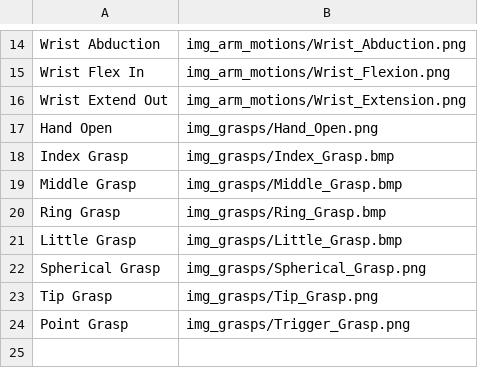
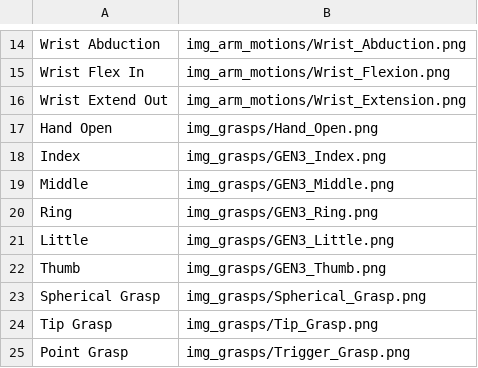
Before and after one commit to liao21/OHSU-Capstone-2021, a CSV file: python/www/mplHome/motion_name_image_map.csv, drawn as a sheet; only a part is shown, gaps mark what is left out; removed rows and columns are numbered as before the commit, all else as after; the diff names each change by its address in the sheet, - before the commit and + after, or states it on an @@ line.

Commit message:
added roc grasp creation notes; added finger grasps

```diff
--- a/python/www/mplHome/motion_name_image_map.csv
+++ b/python/www/mplHome/motion_name_image_map.csv
-row 18: Index Grasp | img_grasps/Index_Grasp.bmp
-row 19: Middle Grasp | img_grasps/Middle_Grasp.bmp
-row 20: Ring Grasp | img_grasps/Ring_Grasp.bmp
-row 21: Little Grasp | img_grasps/Little_Grasp.bmp
+row 18: Index | img_grasps/GEN3_Index.png
+row 19: Middle | img_grasps/GEN3_Middle.png
+row 20: Ring | img_grasps/GEN3_Ring.png
+row 21: Little | img_grasps/GEN3_Little.png
+row 22: Thumb | img_grasps/GEN3_Thumb.png
```
Also changed, not shown: 19 other files.
